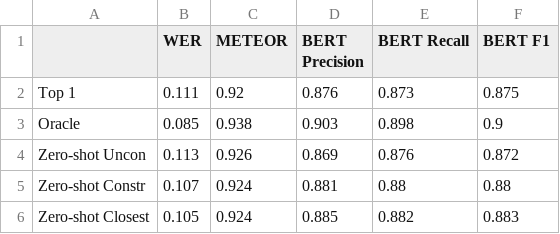
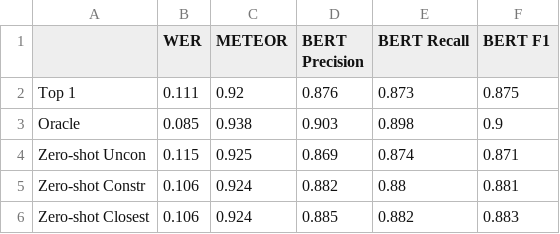
Before and after one commit to ovaheb/ASR-Error-Correction, a CSV file: results/test_chime4_gpt-4o.csv, drawn as a sheet.

```diff
--- a/results/test_chime4_gpt-4o.csv
+++ b/results/test_chime4_gpt-4o.csv
@@ -3,4 +3,4 @@ Top 1,0.111,0.92,0.876,0.873,0.875
 Oracle,0.085,0.938,0.903,0.898,0.9
-Zero-shot Uncon,0.113,0.926,0.869,0.876,0.872
-Zero-shot Constr,0.107,0.924,0.881,0.88,0.88
-Zero-shot Closest,0.105,0.924,0.885,0.882,0.883
+Zero-shot Uncon,0.115,0.925,0.869,0.874,0.871
+Zero-shot Constr,0.106,0.924,0.882,0.88,0.881
+Zero-shot Closest,0.106,0.924,0.885,0.882,0.883
```
Also changed, not shown: results/test_chime4_gpt-4o-mini.csv, results/test_cv_gpt-4o.csv, 17 other files.
